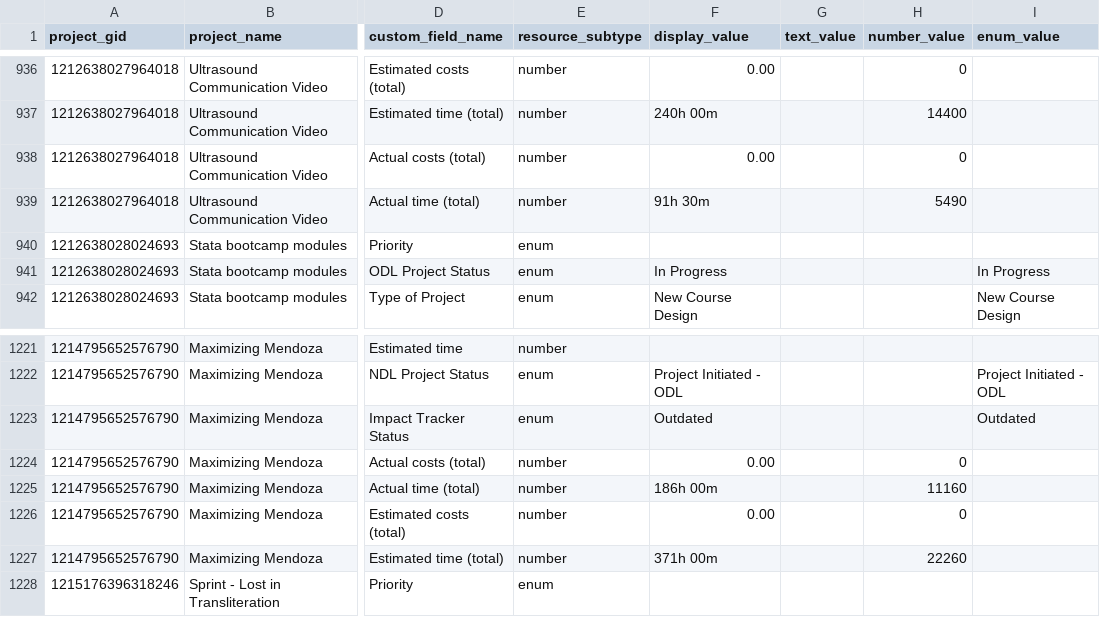
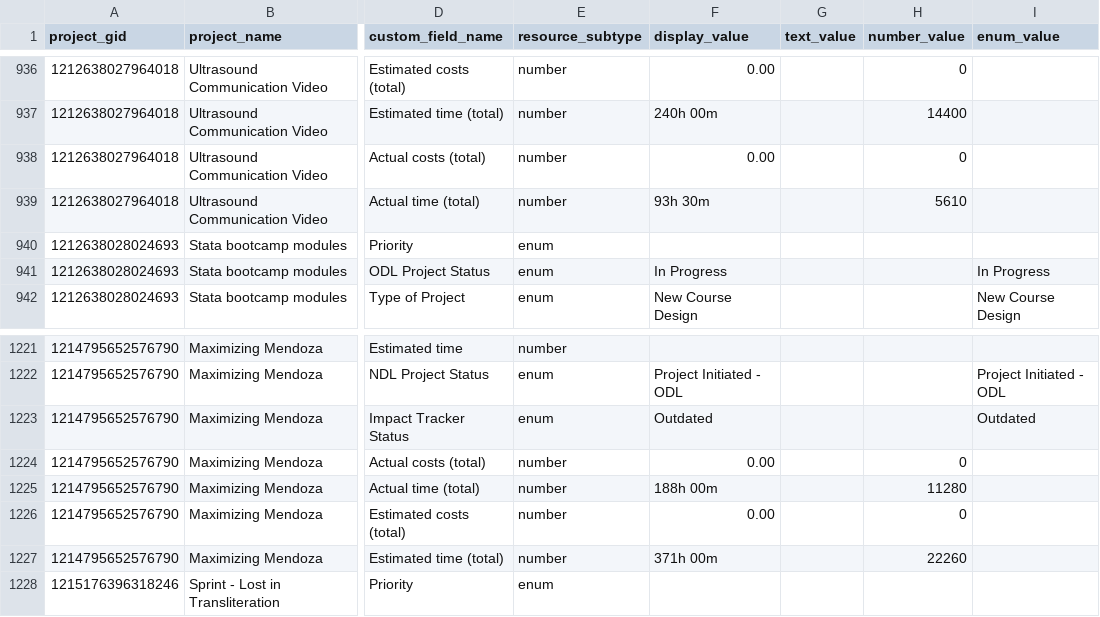
Before and after one commit to ND-Learning/FacultyOnboardingGuide, a CSV file: data_all/project_custom_fields.csv, drawn as a sheet; only a part is shown, gaps mark what is left out; the diff names each change by its address in the sheet, - before the commit and + after, or states it on an @@ line.

```diff
--- a/data_all/project_custom_fields.csv
+++ b/data_all/project_custom_fields.csv
-F939 (display_value): 91h 30m
+F939 (display_value): 93h 30m
-H939 (number_value): 5490
+H939 (number_value): 5610
-F1225 (display_value): 186h 00m
+F1225 (display_value): 188h 00m
-H1225 (number_value): 11160
+H1225 (number_value): 11280
```
Also changed, not shown: data_all/projects.csv, data_all/timesheet_ws.csv, 1 other file.
